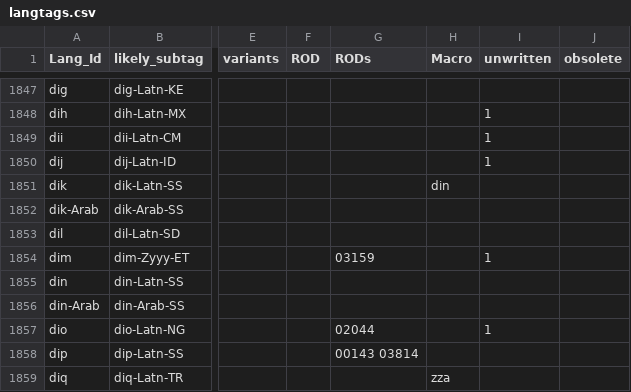
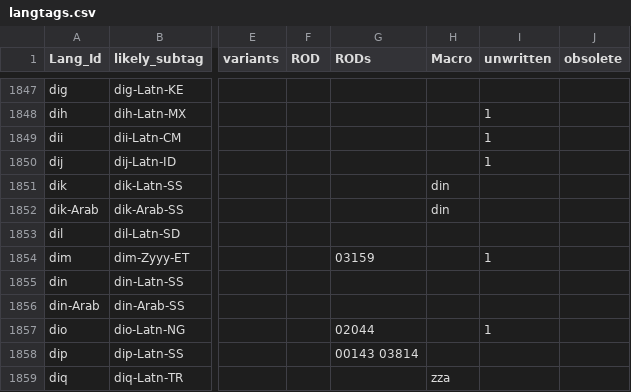
Before and after one commit to silnrsi/langtags, a CSV file: source/langtags.csv, drawn as a sheet; only a part is shown, gaps mark what is left out; the diff names each change by its address in the sheet, - before the commit and + after, or states it on an @@ line.

Commit message:
Fix Dinka Arab mapping to macro language

```diff
--- a/source/langtags.csv
+++ b/source/langtags.csv
-H1852 (Macro): (empty)
+H1852 (Macro): din
```
Also changed, not shown: 2 other files.
